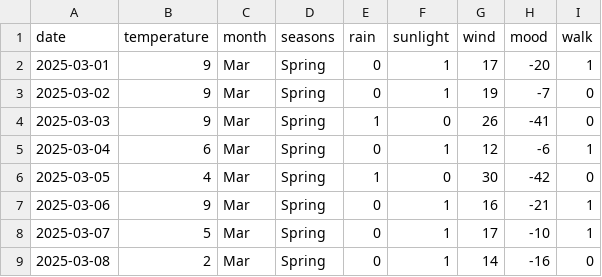
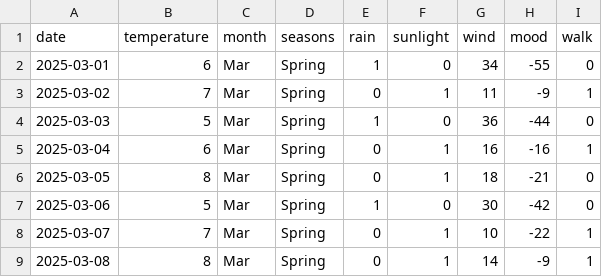
Before and after one commit to prasadadhav/bn_to_walk_or_not, a CSV file: data/to_predict_short.csv, drawn as a sheet; only a part is shown; the diff covers the shown part only.

```diff
--- a/data/to_predict_short.csv
+++ b/data/to_predict_short.csv
@@ -1,9 +1,9 @@
 date,temperature,month,seasons,rain,sunlight,wind,mood,walk
-2025-03-01,9,Mar,Spring,0,1,17,-20,1
-2025-03-02,9,Mar,Spring,0,1,19,-7,0
-2025-03-03,9,Mar,Spring,1,0,26,-41,0
-2025-03-04,6,Mar,Spring,0,1,12,-6,1
-2025-03-05,4,Mar,Spring,1,0,30,-42,0
-2025-03-06,9,Mar,Spring,0,1,16,-21,1
-2025-03-07,5,Mar,Spring,0,1,17,-10,1
-2025-03-08,2,Mar,Spring,0,1,14,-16,0
+2025-03-01,6,Mar,Spring,1,0,34,-55,0
+2025-03-02,7,Mar,Spring,0,1,11,-9,1
+2025-03-03,5,Mar,Spring,1,0,36,-44,0
+2025-03-04,6,Mar,Spring,0,1,16,-16,1
+2025-03-05,8,Mar,Spring,0,1,18,-21,0
+2025-03-06,5,Mar,Spring,1,0,30,-42,0
+2025-03-07,7,Mar,Spring,0,1,10,-22,1
+2025-03-08,8,Mar,Spring,0,1,14,-9,1
```
Also changed, not shown: 88 edited cells elsewhere in this file, data/dummy_data.csv, data/to_predict_long.csv, 3 other files.
